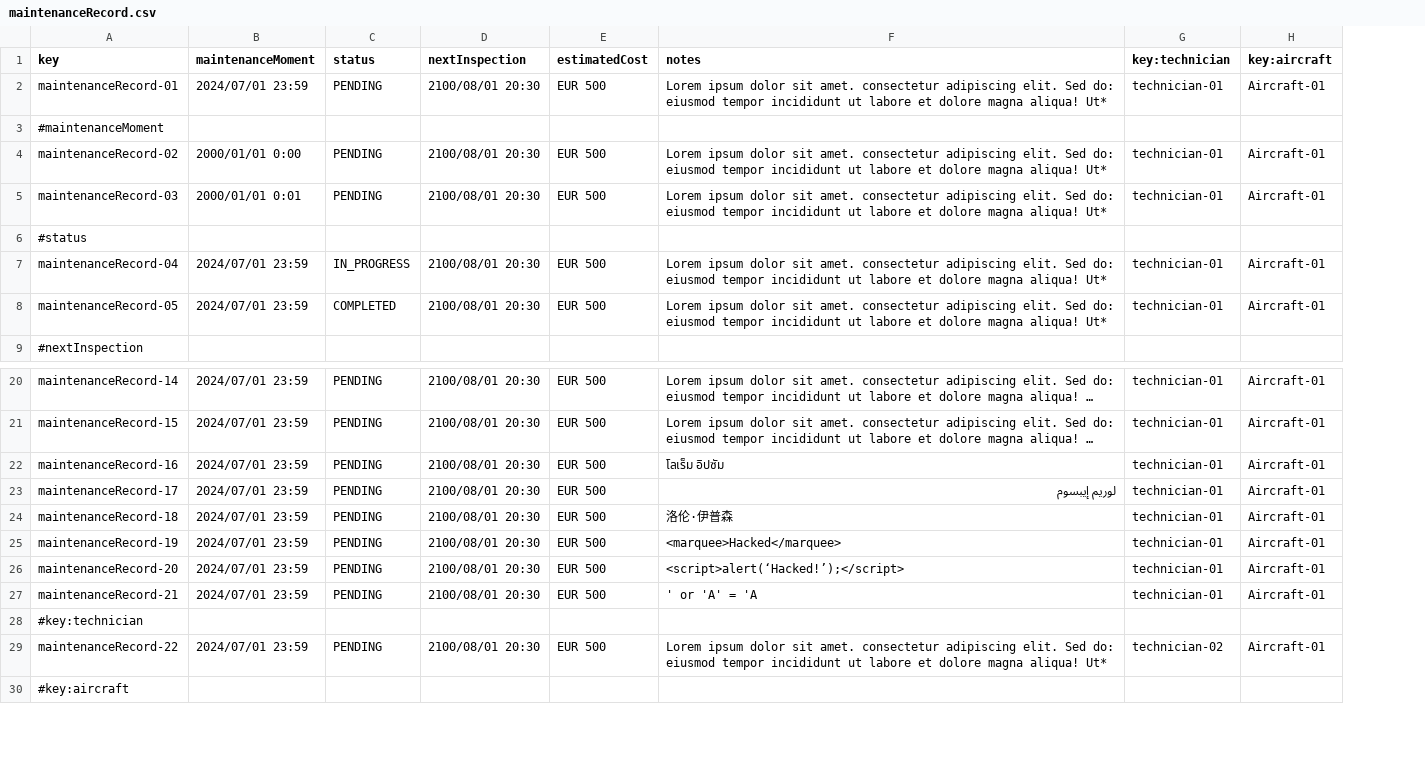
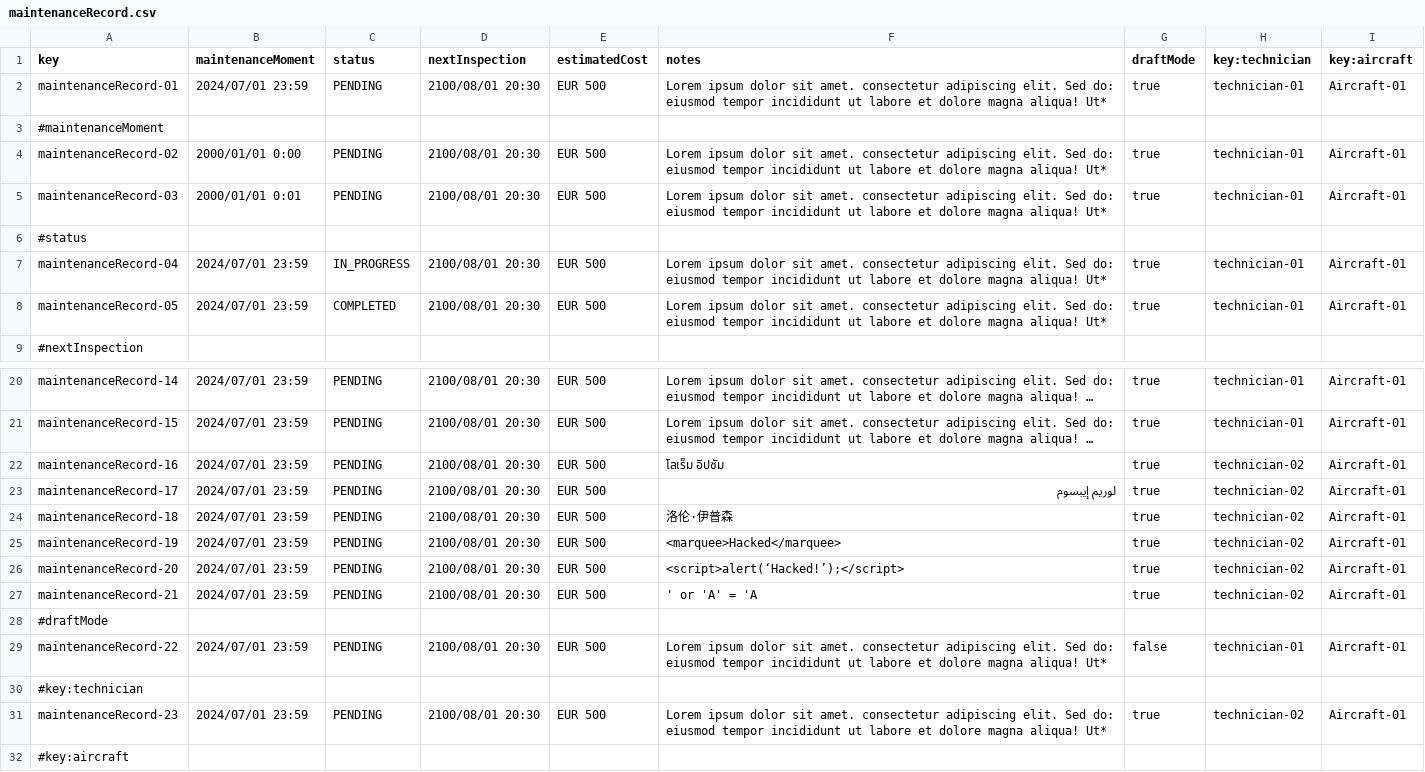
Before and after one commit to paugonpae67/Acme-ANS, a CSV file: src/main/resources/WEB-INF/data/sample/maintenanceRecord.csv, drawn as a sheet; only a part is shown, gaps mark what is left out; long unchanged cells end in …; addresses are those after the commit; the diff names each change by its address in the sheet, - before the commit and + after, or states it on an @@ line.

Commit message:
MaintenanceRecord funciona menos involvedIn

```diff
--- a/src/main/resources/WEB-INF/data/sample/maintenanceRecord.csv
+++ b/src/main/resources/WEB-INF/data/sample/maintenanceRecord.csv
+column G (draftMode), rows 2-8: true |  | true | true |  | true | true; rows 20-27: all true; row 31: true
-H22:H27 (key:technician): technician-01
+H22:H27 (key:technician): technician-02
+row 28: #draftMode
+row 29: maintenanceRecord-22 | 2024/07/01 23:59 | PENDING | 2100/08/01 20:30 | EUR 500 | Lorem ipsum dolor sit amet. consectetur adipiscing elit. Sed do: eiusmod tempor incididunt ut labore et dolore magna aliqua! Ut* | false | technician-01 | Aircraft-01
-A31 (key): maintenanceRecord-22
+A31 (key): maintenanceRecord-23
```
Also changed, not shown: src/main/resources/WEB-INF/data/sample/task.csv, 31 other files.
